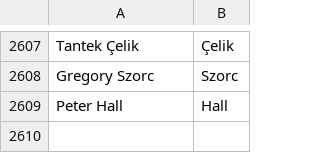
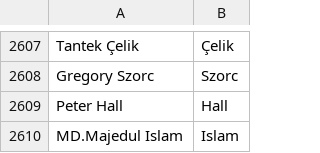
Before and after one commit to gurumukhi/community-data, a CSV file: credits/names.csv, drawn as a sheet; only a part is shown, gaps mark what is left out; the diff names each change by its address in the sheet, - before the commit and + after, or states it on an @@ line.

Commit message:
MD.Majedul Islam  <majed.rifat@gmail.com>: "QA contributor"

```diff
--- a/credits/names.csv
+++ b/credits/names.csv
+row 2610: MD.Majedul Islam | Islam
```
